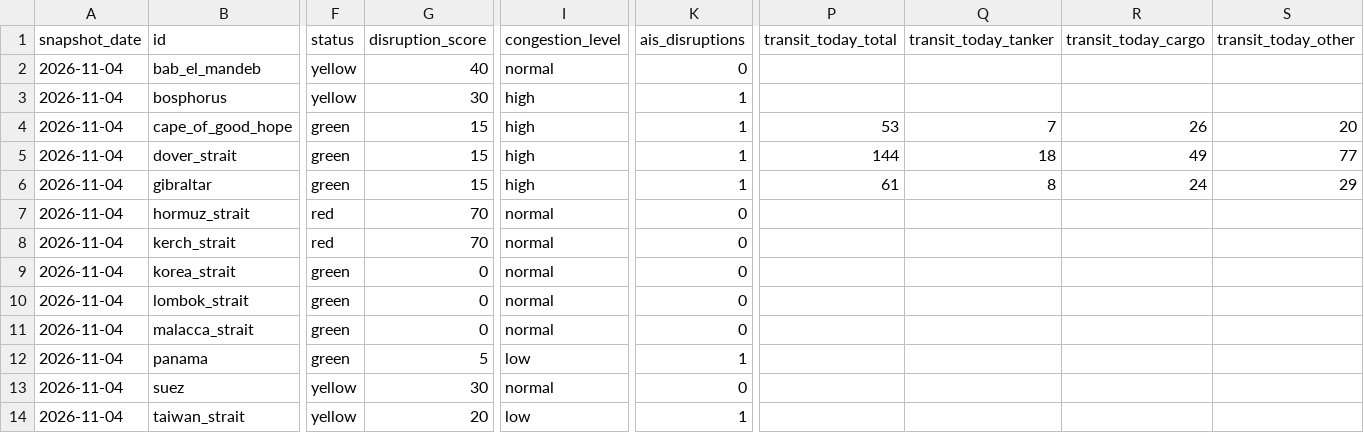
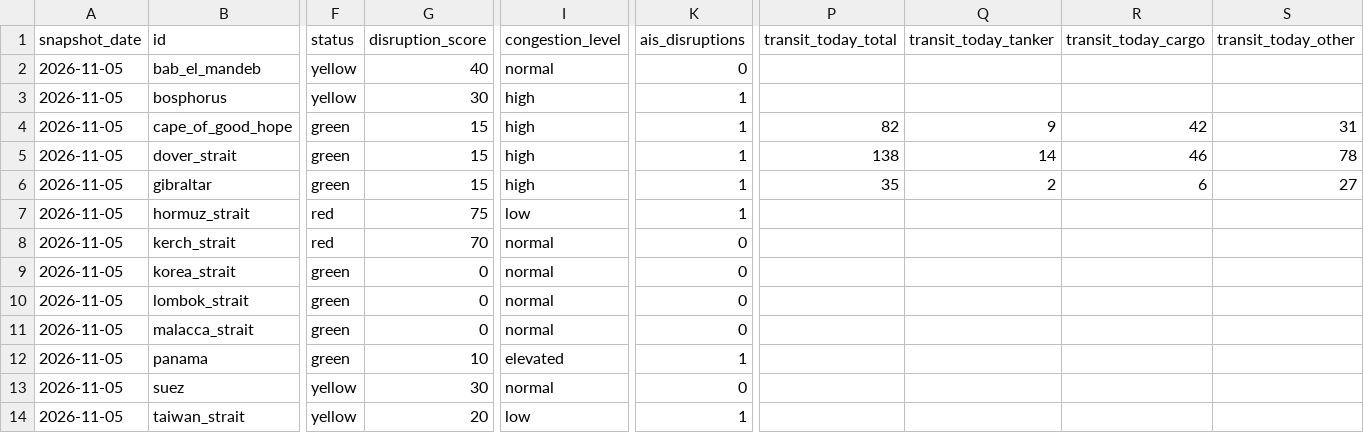
Before and after one commit to ma67-ex/world-monitor, a CSV file: public/data/v1/chokepoints/latest.csv, drawn as a sheet; only a part is shown, gaps mark what is left out; the diff names each change by its address in the sheet, - before the commit and + after, or states it on an @@ line.

```diff
--- a/public/data/v1/chokepoints/latest.csv
+++ b/public/data/v1/chokepoints/latest.csv
-A2:A14 (snapshot_date): 2026-11-04
+A2:A14 (snapshot_date): 2026-11-05
-P4 (transit_today_total): 53
+P4 (transit_today_total): 82
-Q4 (transit_today_tanker): 7
+Q4 (transit_today_tanker): 9
-R4 (transit_today_cargo): 26
+R4 (transit_today_cargo): 42
-S4 (transit_today_other): 20
+S4 (transit_today_other): 31
-P5 (transit_today_total): 144
+P5 (transit_today_total): 138
-Q5 (transit_today_tanker): 18
+Q5 (transit_today_tanker): 14
-R5 (transit_today_cargo): 49
+R5 (transit_today_cargo): 46
-S5 (transit_today_other): 77
+S5 (transit_today_other): 78
-P6 (transit_today_total): 61
+P6 (transit_today_total): 35
-Q6 (transit_today_tanker): 8
+Q6 (transit_today_tanker): 2
-R6 (transit_today_cargo): 24
+R6 (transit_today_cargo): 6
-S6 (transit_today_other): 29
+S6 (transit_today_other): 27
-G7 (disruption_score): 70
+G7 (disruption_score): 75
-I7 (congestion_level): normal
+I7 (congestion_level): low
-K7 (ais_disruptions): 0
+K7 (ais_disruptions): 1
-G12 (disruption_score): 5
+G12 (disruption_score): 10
-I12 (congestion_level): low
+I12 (congestion_level): elevated
```
Also changed, not shown: 6 other files.
